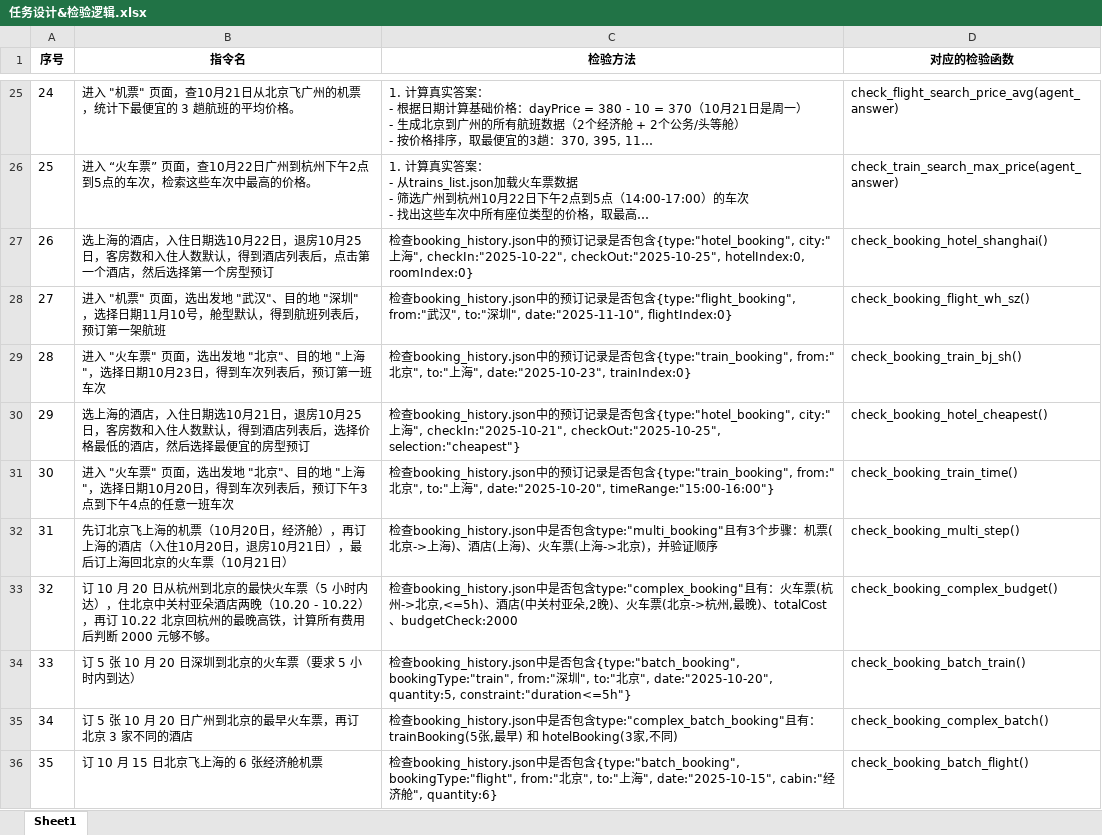
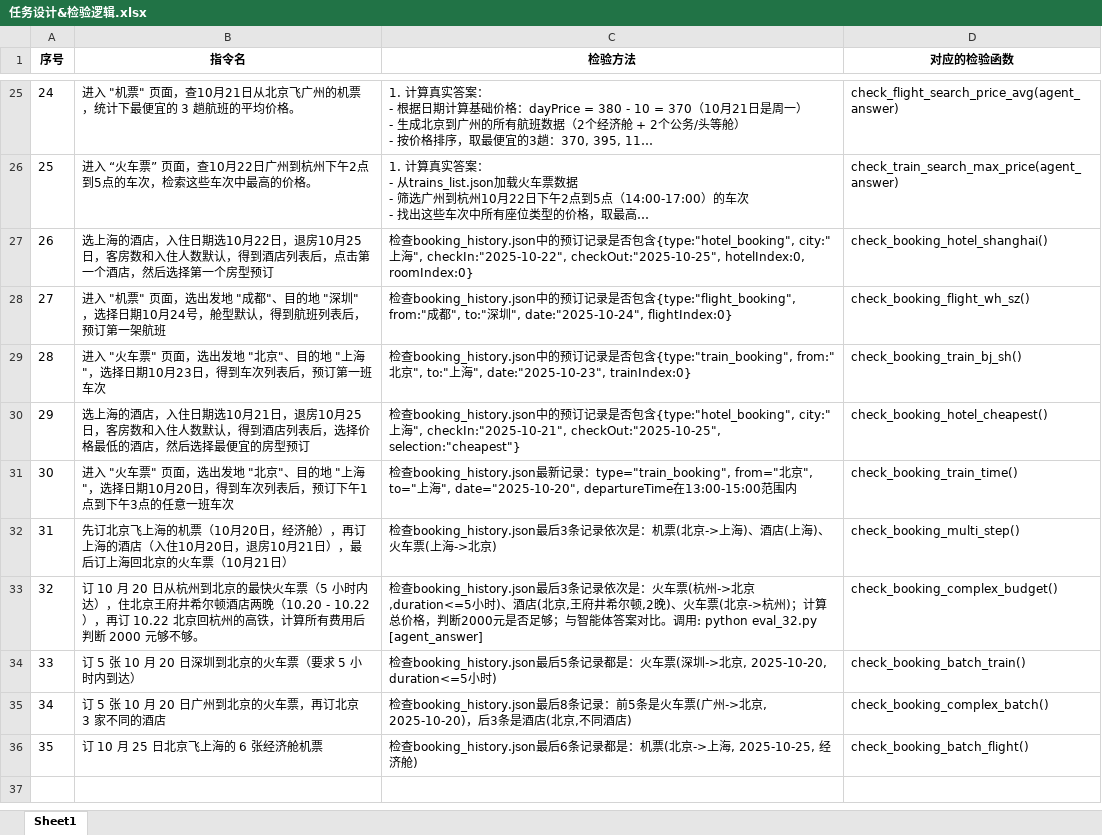
Before and after one commit to Ssqjxxlwhy/Ctrip, an Excel workbook: Autotest/任务设计&检验逻辑.xlsx, sheet Sheet1, drawn as a sheet; only a part is shown, gaps mark what is left out; long unchanged cells end in …; values as stored, in another font and other column widths than the file's, no borders; the diff names each change by its address in the sheet, - before the commit and + after, or states it on an @@ line.

```diff
--- a/Autotest/任务设计&检验逻辑.xlsx (sheet Sheet1)
+++ b/Autotest/任务设计&检验逻辑.xlsx (sheet Sheet1)
-B28 (指令名): …发地 "武汉"、目的地 "深圳"，选择日期11月10号，舱型…
+B28 (指令名): …发地 "成都"、目的地 "深圳"，选择日期10月24号，舱型…
-C28 (检验方法): …{type:"flight_booking", from:"武汉", to:"深圳", date:"2025-11-10", flightIndex:0}
+C28 (检验方法): …{type:"flight_booking", from:"成都", to:"深圳", date:"2025-10-24", flightIndex:0}
-B31 (指令名): …预订下午3点到下午4点的任意…
+B31 (指令名): …预订下午1点到下午3点的任意…
-C31 (检验方法): …查booking_history.json中的预订记录是否包含{type:"train_booking", from:"北京", to:"上海", date:"2025-10-20", timeRange:"15:00-16:00"}
+C31 (检验方法): …查booking_history.json最新记录：type="train_booking", from="北京", to="上海", date="2025-10-20", departureTime在13:00-15:00范围内
-C32 (检验方法): 检查booking_history.json中是否包含type:"multi_booking"且有3个步骤：机票(北京->上海)、酒店(上海)、火车票(上海->北京)，并验证顺序
+C32 (检验方法): 检查booking_history.json最后3条记录依次是：机票(北京->上海)、酒店(上海)、火车票(上海->北京)
-B33 (指令名): …，住北京中关村亚朵酒店两晚（10.20 - 10.22），再订 10.22 北京回杭州的最晚高铁，计…
+B33 (指令名): …，住北京王府井希尔顿酒店两晚（10.20 - 10.22），再订 10.22 北京回杭州的高铁，计…
-C33 (检验方法): 检查booking_history.json中是否包含type:"complex_booking"且有：火车票(杭州->北京,<=5h)、酒店(中关村亚朵,2晚)、火车票(北京->杭州,最晚)、totalCost、budgetCheck:2000
+C33 (检验方法): 检查booking_history.json最后3条记录依次是：火车票(杭州->北京,duration<=5小时)、酒店(北京,王府井希尔顿,2晚)、火车票(北京->杭州)；计算总价格，判断2000元是否足够；与智能体答案对比。调用: python eval_32.py [agent_answer]
-C34 (检验方法): …查booking_history.json中是否包含{type:"batch_booking", bookingType:"train", from:"深圳", to:"北京", date:"2025-10-20", quantity:5, constraint:"duration<=5h"}
+C34 (检验方法): …查booking_history.json最后5条记录都是：火车票(深圳->北京, 2025-10-20, duration<=5小时)
-B35 (指令名): 订 5 张 10 月 20 日广州到北京的最早火车票，再订北京 3 家不同的酒店
+B35 (指令名): 订 5 张 10 月 20 日广州到北京的火车票，再订北京 3 家不同的酒店
-C35 (检验方法): …查booking_history.json中是否包含type:"complex_batch_booking"且有：trainBooking(5张,最早) 和 hotelBooking(3家,不同)
+C35 (检验方法): …查booking_history.json最后8条记录：前5条是火车票(广州->北京, 2025-10-20)，后3条是酒店(北京,不同酒店)
-B36 (指令名): 订 10 月 15 日北京飞上海的 6 张经济舱机票
+B36 (指令名): 订 10 月 25 日北京飞上海的 6 张经济舱机票
-C36 (检验方法): …查booking_history.json中是否包含{type:"batch_booking", bookingType:"flight", from:"北京", to:"上海", date:"2025-10-15", cabin:"经济舱", quantity:6}
+C36 (检验方法): …查booking_history.json最后6条记录都是：机票(北京->上海, 2025-10-25, 经济舱)
```
Also changed, not shown: 任务设计-脑暴.xlsx, 28 other files.
